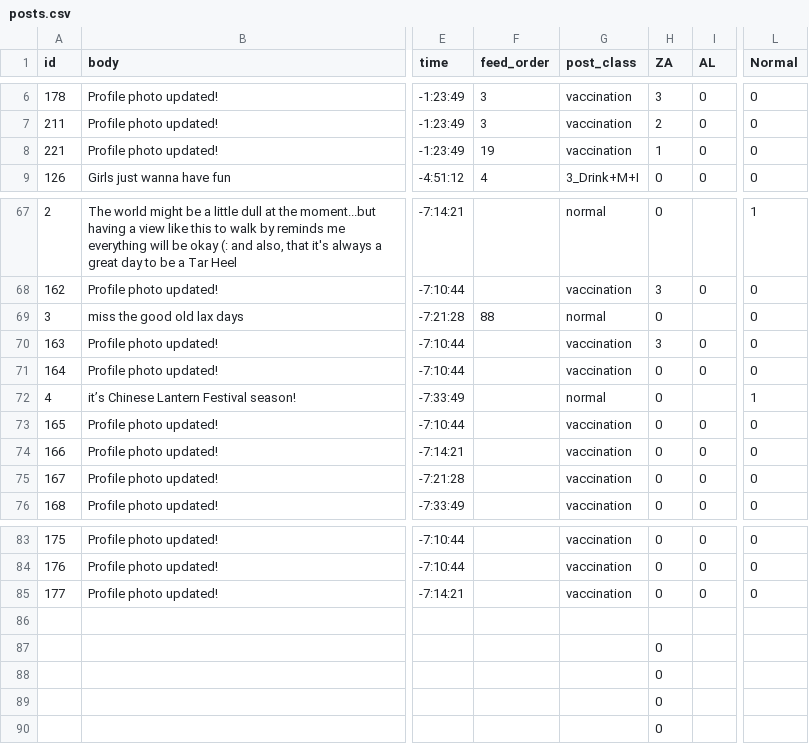
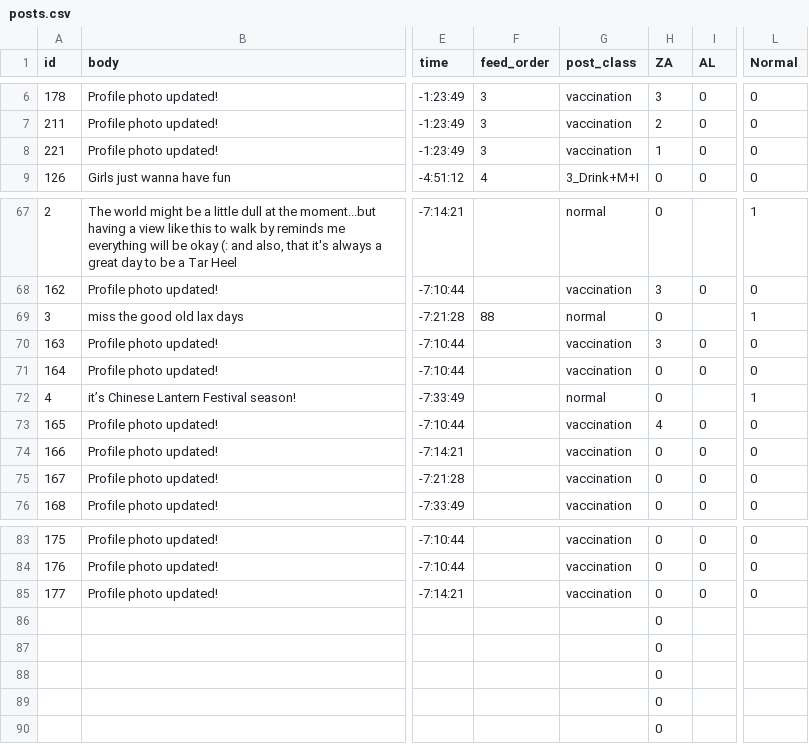
Before and after one commit to Social-Design-Lab/vaping, a CSV file: input/posts.csv, drawn as a sheet; only a part is shown, gaps mark what is left out; the diff covers the shown part only; the diff names each change by its address in the sheet, - before the commit and + after, or states it on an @@ line.

```diff
--- a/input/posts.csv
+++ b/input/posts.csv
-F8 (feed_order): 19
+F8 (feed_order): 3
-L69 (Normal): 0
+L69 (Normal): 1
-H73 (ZA): 0
+H73 (ZA): 4
-H86 (ZA): (empty)
+H86 (ZA): 0
```
Also changed, not shown: 1 added row and 43 edited cells elsewhere in this file.
